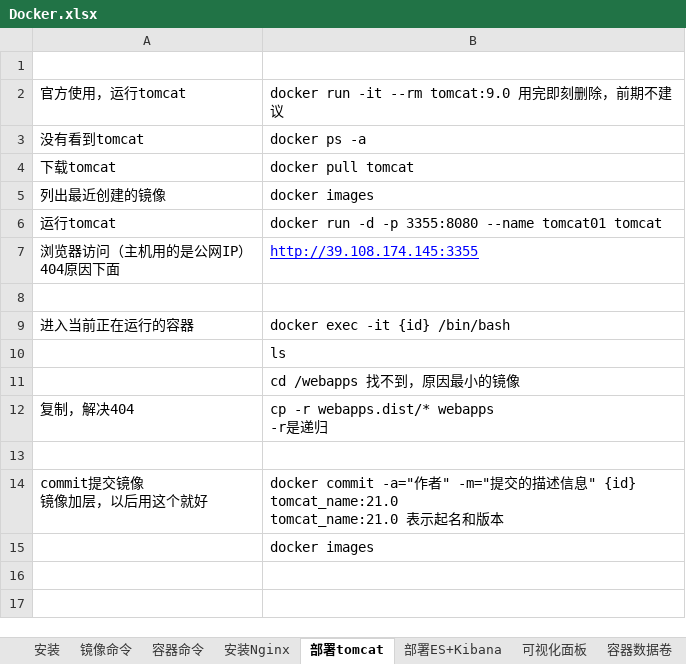
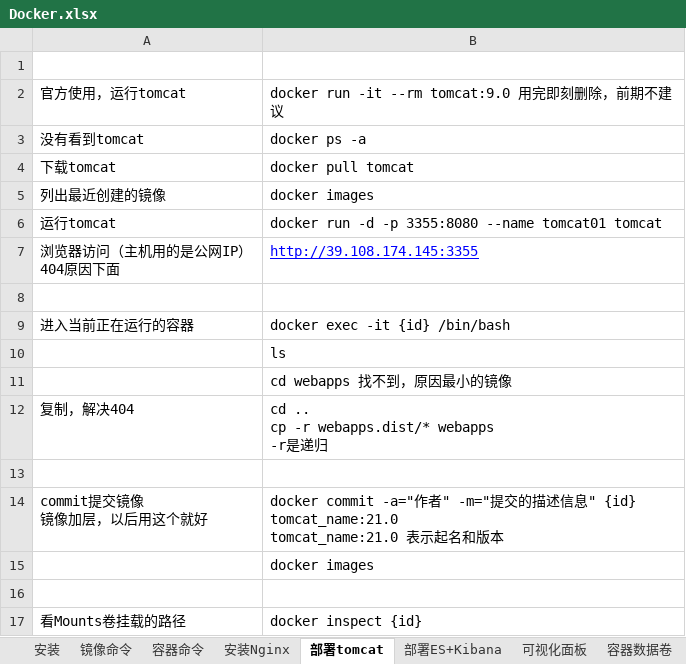
Before and after one commit to sunsetFog/record, an Excel workbook: java/Docker.xlsx, sheet 部署tomcat, drawn as a sheet; values as stored, in another font and other column widths than the file's, no borders; ↵ is a line break in a cell; the diff names each change by its address in the sheet, - before the commit and + after, or states it on an @@ line.

```diff
--- a/java/Docker.xlsx (sheet 部署tomcat)
+++ b/java/Docker.xlsx (sheet 部署tomcat)
-B11: cd /webapps 找不到，原因最小的镜像
+B11: cd webapps 找不到，原因最小的镜像
-B12: cp -r webapps.dist/* webapps ↵ -r是递归
+B12: cd .. ↵ cp -r webapps.dist/* webapps ↵ -r是递归
+row 16: (empty)
+row 17: 看Mounts卷挂载的路径 | docker inspect {id}
```
Also changed, not shown: sheet Dockerfile, sheet 镜像命令, sheet 容器数据卷, sheet 容器命令, other sheet tabs, java/Linux.xlsx, 3 other files.
